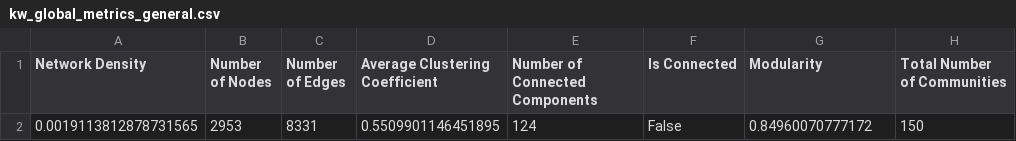
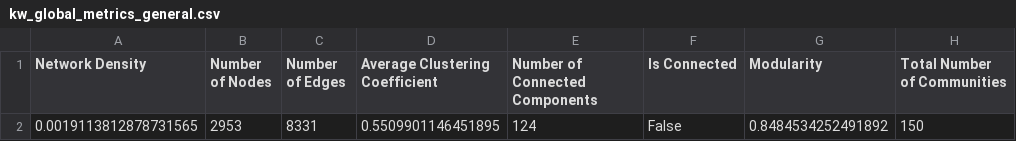
Before and after one commit to NetworkAnalysisDH/final_project, a CSV file: report/keyword/kw_global_metrics_general.csv, drawn as a sheet.

```diff
--- a/report/keyword/kw_global_metrics_general.csv
+++ b/report/keyword/kw_global_metrics_general.csv
@@ -1,2 +1,2 @@
 Network Density,Number of Nodes,Number of Edges,Average Clustering Coefficient,Number of Connected Components,Is Connected,Modularity,Total Number of Communities
-0.0019113812878731565,2953,8331,0.5509901146451895,124,False,0.84960070777172,150
+0.0019113812878731565,2953,8331,0.5509901146451895,124,False,0.8484534252491892,150
```
Also changed, not shown: 13 other files.
